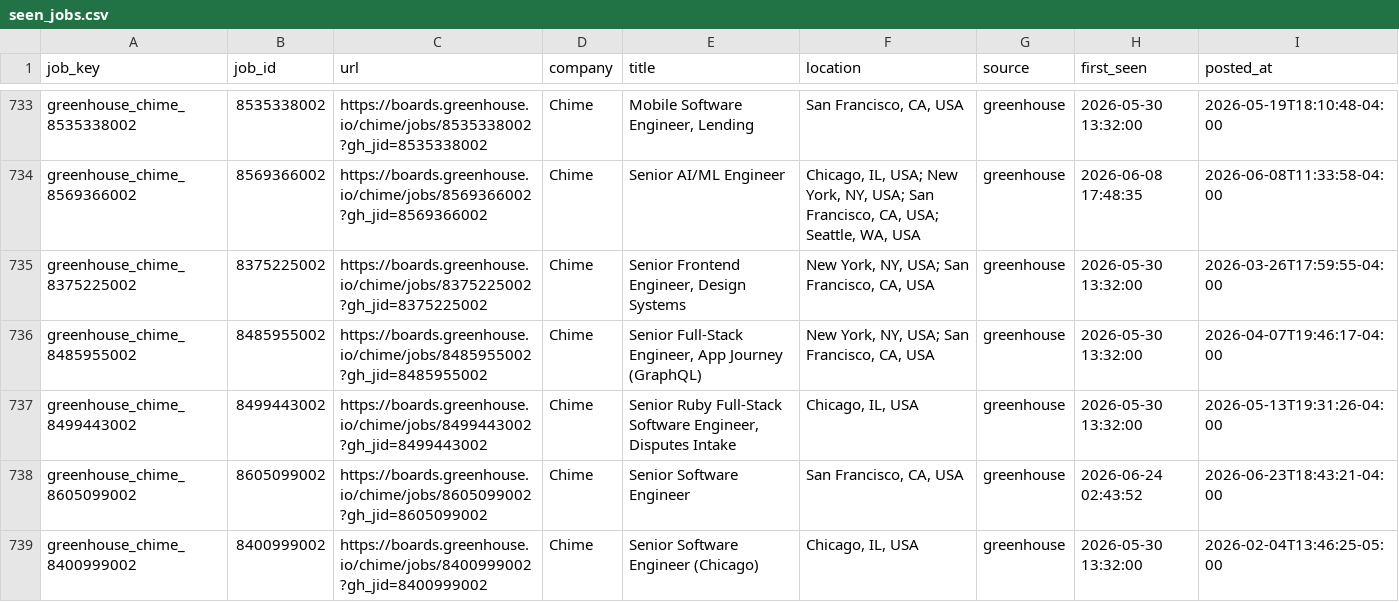
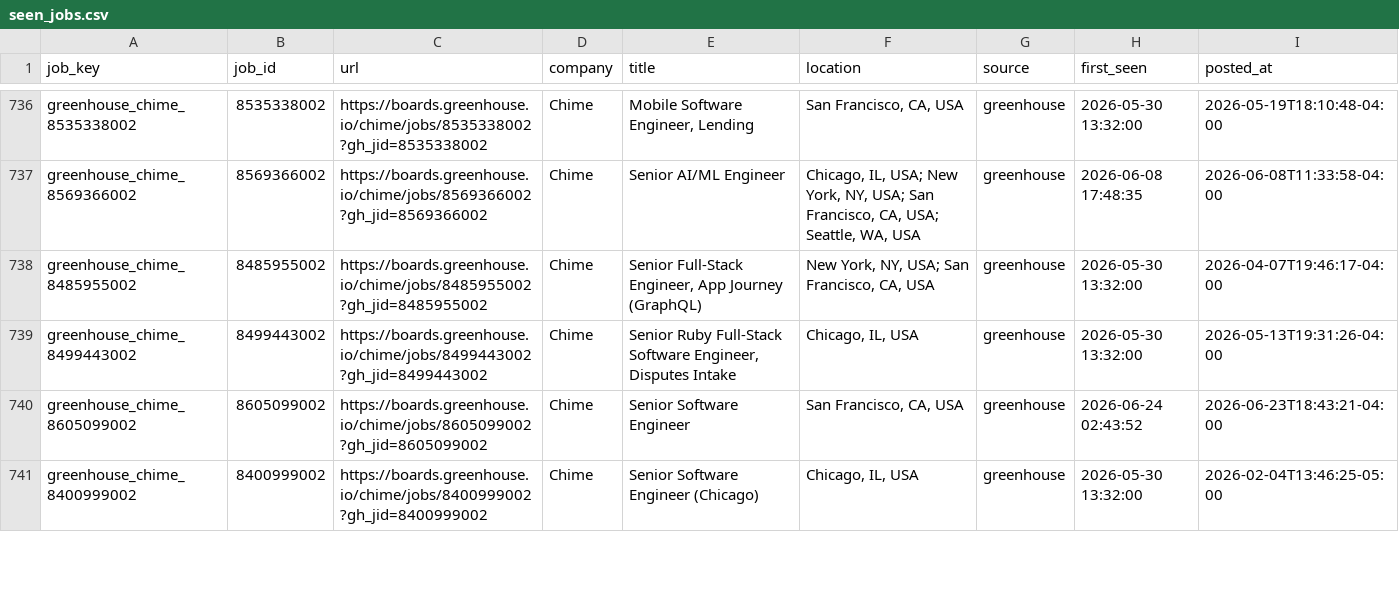
Before and after one commit to RtoNL/job-crawler, a CSV file: data/seen_jobs.csv, drawn as a sheet; only a part is shown, gaps mark what is left out; the diff covers the shown part only.

```diff
--- a/data/seen_jobs.csv
+++ b/data/seen_jobs.csv
@@ -734,3 +737,2 @@ greenhouse_chime_8535338002,8535338002,https://boards.greenhouse.io/chime/jobs/8
 greenhouse_chime_8569366002,8569366002,https://boards.greenhouse.io/chime/jobs/8569366002?gh_jid=8569366002,Chime,Senior AI/ML Engineer,"Chicago, IL, USA; New York, NY, USA; San Francisco, CA, USA; Seattle, WA, USA",greenhouse,2026-06-08 17:48:35,2026-06-08T11:33:58-04:00
-greenhouse_chime_8375225002,8375225002,https://boards.greenhouse.io/chime/jobs/8375225002?gh_jid=8375225002,Chime,"Senior Frontend Engineer, Design Systems","New York, NY, USA; San Francisco, CA, USA",greenhouse,2026-05-30 13:32:00,2026-03-26T17:59:55-04:00
 greenhouse_chime_8485955002,8485955002,https://boards.greenhouse.io/chime/jobs/8485955002?gh_jid=8485955002,Chime,"Senior Full-Stack Engineer, App Journey (GraphQL)","New York, NY, USA; San Francisco, CA, USA",greenhouse,2026-05-30 13:32:00,2026-04-07T19:46:17-04:00
```
Also changed, not shown: 6 added rows, 1 removed row and 31 moved rows elsewhere in this file.
